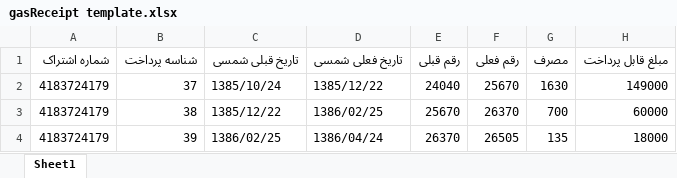
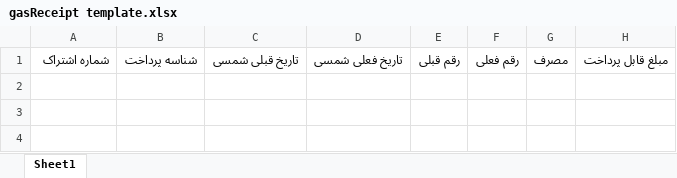
Before and after one commit to mrhb/EnergyManagement, an Excel workbook: src/assets/templateFiles/gasReceipt template.xlsx, sheet Sheet1, drawn as a sheet; values as stored, in another font and other column widths than the file's, no borders; charts and pictures not drawn; the diff names each change by its address in the sheet, - before the commit and + after, or states it on an @@ line.

```diff
--- a/src/assets/templateFiles/gasReceipt template.xlsx (sheet Sheet1)
+++ b/src/assets/templateFiles/gasReceipt template.xlsx (sheet Sheet1)
-row 2: 4183724179 | 37 | 1385/10/24 | 1385/12/22 | 24040 | 25670 | 1630 | 149000
-row 3: 4183724179 | 38 | 1385/12/22 | 1386/02/25 | 25670 | 26370 | 700 | 60000
-row 4: 4183724179 | 39 | 1386/02/25 | 1386/04/24 | 26370 | 26505 | 135 | 18000
```
Also changed, not shown: src/assets/templateFiles/powerReceipt template.xlsx, src/assets/templateFiles/weather template.xlsx, 13 other files.
